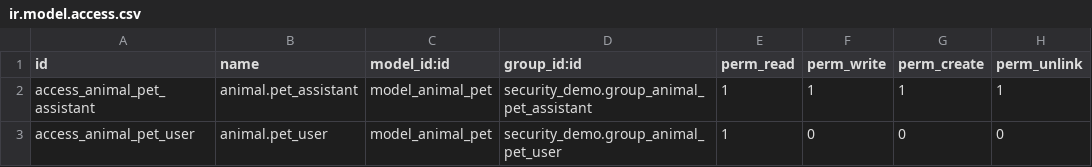
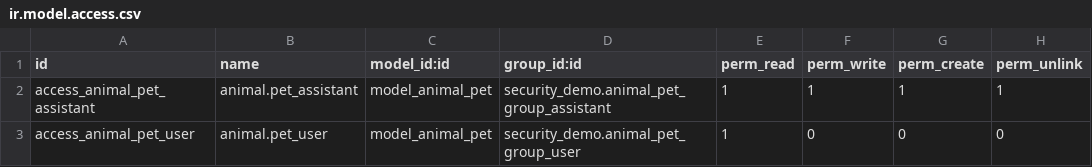
Before and after one commit to microcom/Odoo_Basic_AddOns, a CSV file: security_demo/security/ir.model.access.csv, drawn as a sheet.

```diff
--- a/security_demo/security/ir.model.access.csv
+++ b/security_demo/security/ir.model.access.csv
@@ -1,3 +1,3 @@
 id,name,model_id:id,group_id:id,perm_read,perm_write,perm_create,perm_unlink
-access_animal_pet_assistant,animal.pet_assistant,model_animal_pet,security_demo.group_animal_pet_assistant,1,1,1,1
-access_animal_pet_user,animal.pet_user,model_animal_pet,security_demo.group_animal_pet_user,1,0,0,0
+access_animal_pet_assistant,animal.pet_assistant,model_animal_pet,security_demo.animal_pet_group_assistant,1,1,1,1
+access_animal_pet_user,animal.pet_user,model_animal_pet,security_demo.animal_pet_group_user,1,0,0,0
```
Also changed, not shown: 26 other files.
